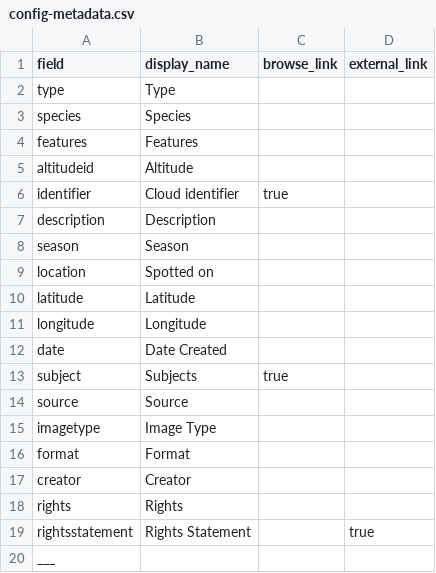
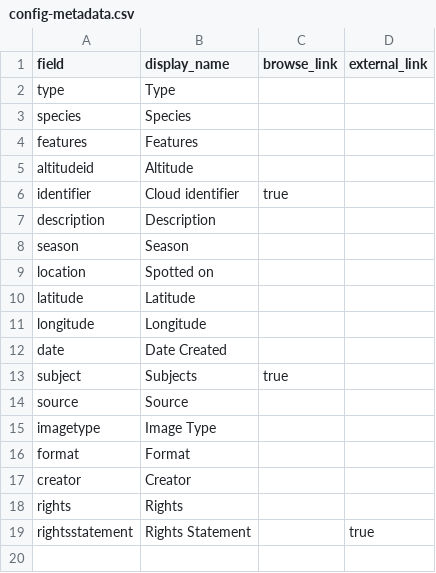
Before and after one commit to leobardooscar/clouds, a CSV file: _data/config-metadata.csv, drawn as a sheet.

Commit message:
Update config-metadata.csv

```diff
--- a/_data/config-metadata.csv
+++ b/_data/config-metadata.csv
@@ -19,2 +19 @@ rights,Rights,,
 rightsstatement,Rights Statement,,true
-___
```
